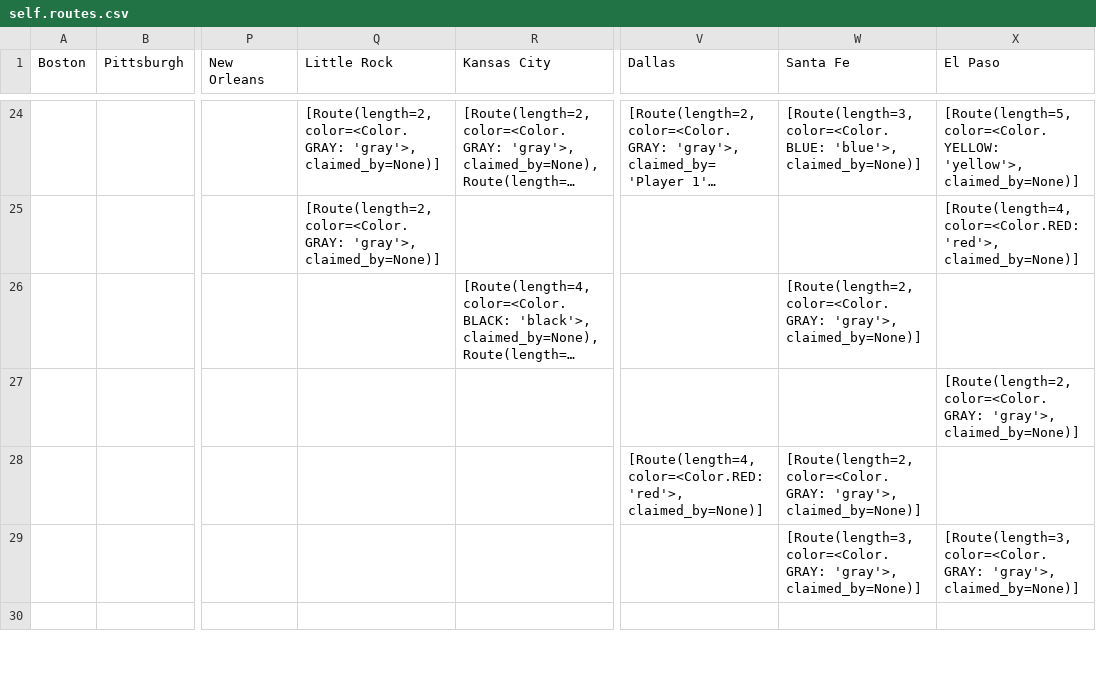
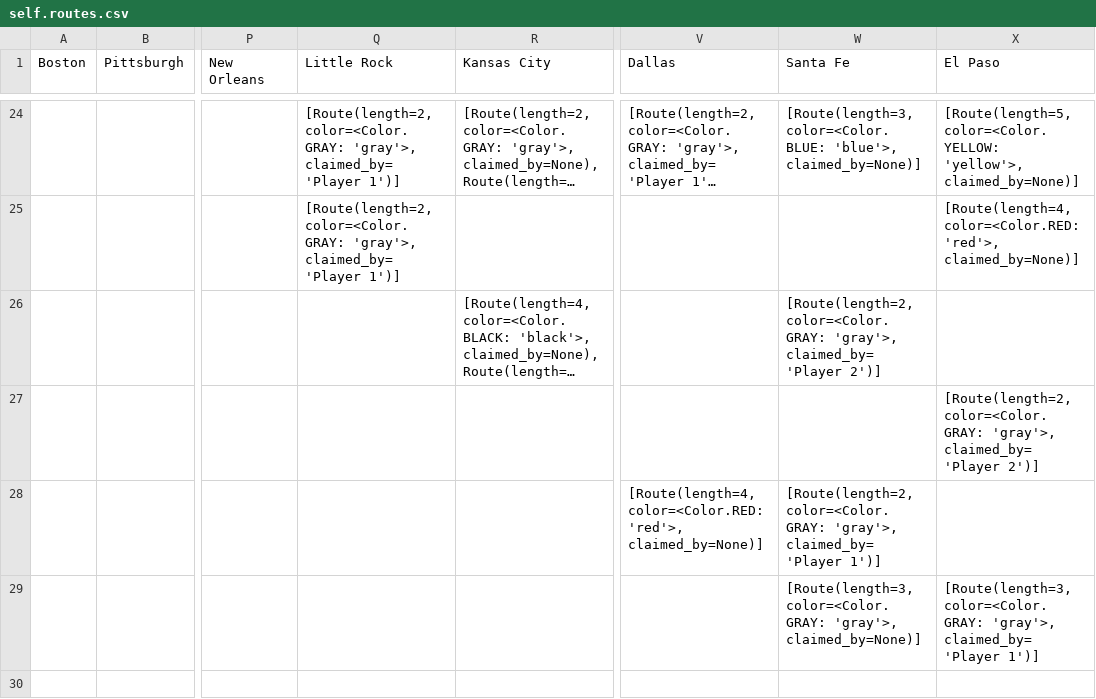
Before and after one commit to bingsoup/ticket-to-ride-ai, a CSV file: self.routes.csv, drawn as a sheet; only a part is shown, gaps mark what is left out; long unchanged cells end in …; the diff covers the shown part only; the diff names each change by its address in the sheet, - before the commit and + after, or states it on an @@ line.

```diff
--- a/self.routes.csv
+++ b/self.routes.csv
-Q24:Q25 (Little Rock): …color=<Color.GRAY: 'gray'>, claimed_by=None)]
+Q24:Q25 (Little Rock): …color=<Color.GRAY: 'gray'>, claimed_by='Player 1')]
-W26 (Santa Fe): …color=<Color.GRAY: 'gray'>, claimed_by=None)]
+W26 (Santa Fe): …color=<Color.GRAY: 'gray'>, claimed_by='Player 2')]
-X27 (El Paso): …color=<Color.GRAY: 'gray'>, claimed_by=None)]
+X27 (El Paso): …color=<Color.GRAY: 'gray'>, claimed_by='Player 2')]
-W28 (Santa Fe): …color=<Color.GRAY: 'gray'>, claimed_by=None)]
+W28 (Santa Fe): …color=<Color.GRAY: 'gray'>, claimed_by='Player 1')]
-X29 (El Paso): …color=<Color.GRAY: 'gray'>, claimed_by=None)]
+X29 (El Paso): …color=<Color.GRAY: 'gray'>, claimed_by='Player 1')]
```
Also changed, not shown: 38 edited cells elsewhere in this file, 3 other files.
